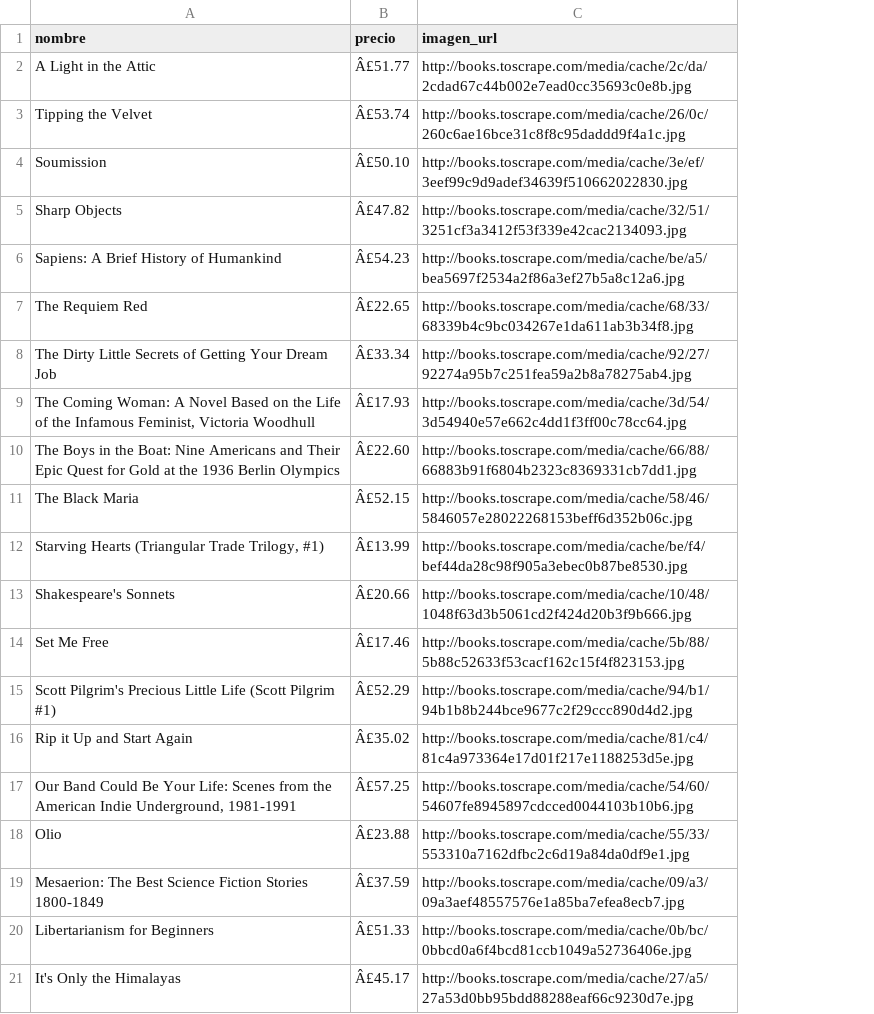
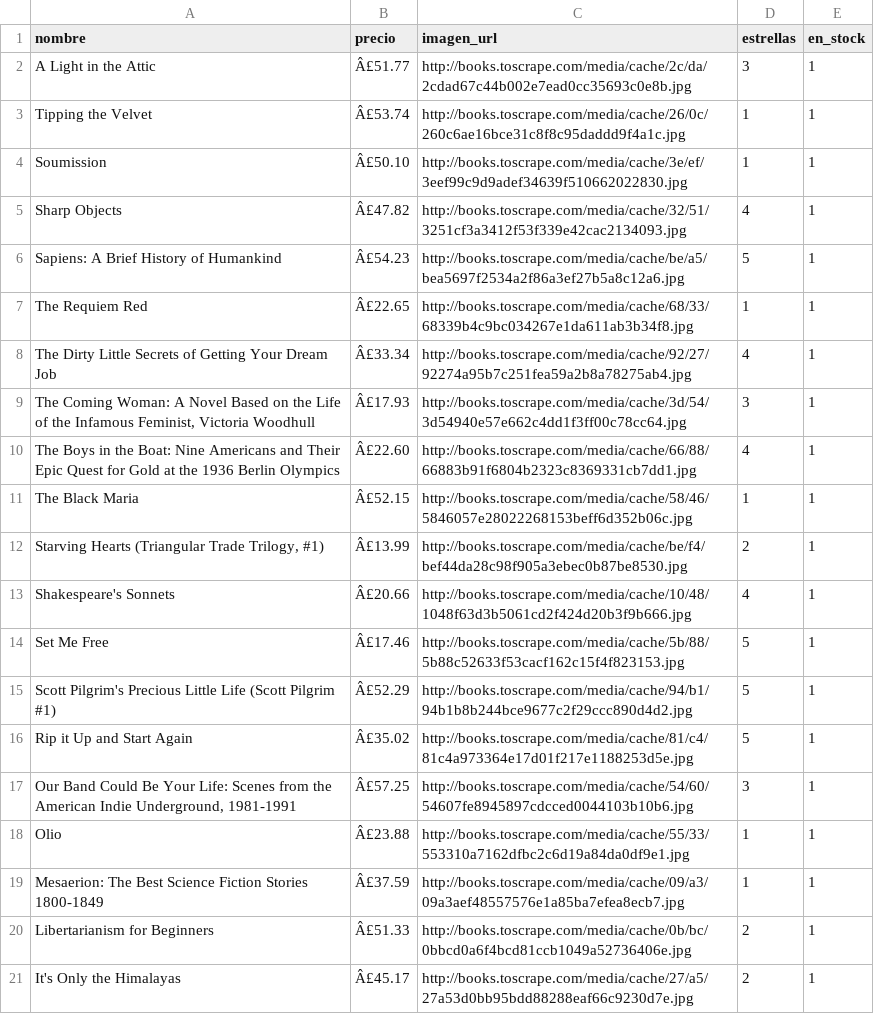
Before and after one commit to CarlosYazid/webscraping-course, a CSV file: resultados/productos.csv, drawn as a sheet; the diff names each change by its address in the sheet, - before the commit and + after, or states it on an @@ line.

Commit message:
Add products.csv plus 2 new columns

```diff
--- a/resultados/productos.csv
+++ b/resultados/productos.csv
+column D (estrellas), rows 2-21: 3 | 1 | 1 | 4 | 5 | 1 | 4 | 3 | 4 | 1 | 2 | 4 | 5 | 5 | 5 | 3 | 1 | 1 | 2 | 2
+column E (en_stock), rows 2-21: all 1
```
